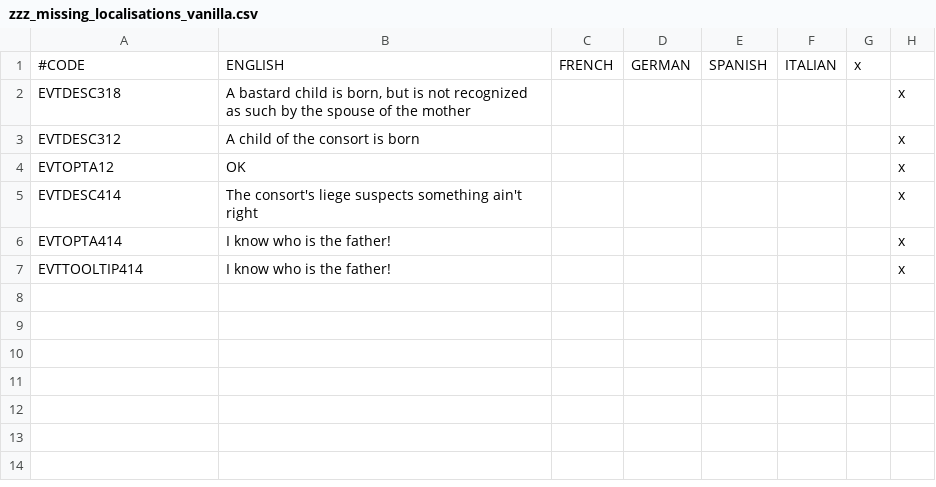
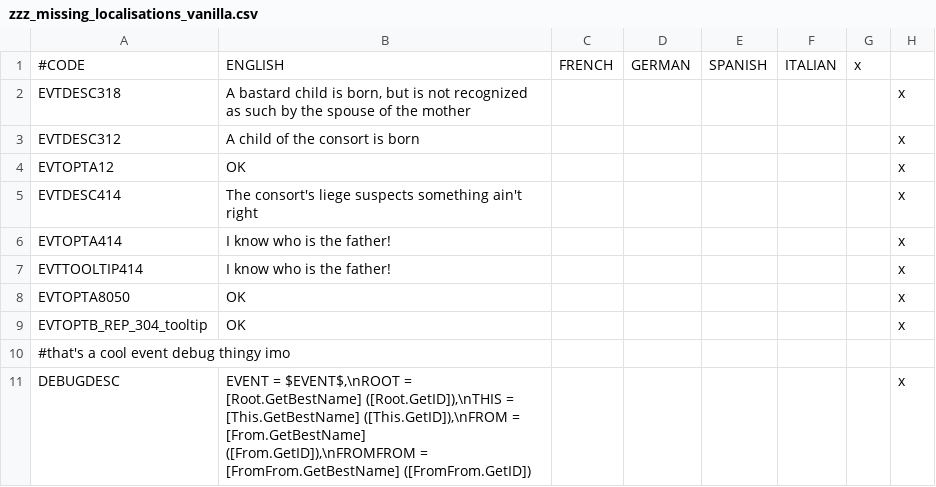
Before and after one commit to Rigmored/MEPCK2, a CSV file: MiddleEarthProject Beta/localisation/zzz_missing_localisations_vanilla.csv, drawn as a sheet; the diff names each change by its address in the sheet, - before the commit and + after, or states it on an @@ line.

Commit message:
Validation
Plots & factions + previously I forgot to clean republic events from
/removed

```diff
--- a/MiddleEarthProject Beta/localisation/zzz_missing_localisations_vanilla.csv
+++ b/MiddleEarthProject Beta/localisation/zzz_missing_localisations_vanilla.csv
+row 8: EVTOPTA8050 | OK |  |  |  |  |  | x
+row 9: EVTOPTB_REP_304_tooltip | OK |  |  |  |  |  | x
+row 10: #that's a cool event debug thingy imo
+row 11: DEBUGDESC | EVENT = $EVENT$,\nROOT = [Root.GetBestName] ([Root.GetID]),\nTHIS = [This.GetBestName] ([This.GetID]),\nFROM = [From.GetBestName] ([From.GetID]),\nFROMFROM = [FromFrom.GetBestName] ([FromFrom.GetID]) |  |  |  |  |  | x
```
Also changed, not shown: MiddleEarthProject Beta/localisation/main_employers.csv, 5 other files.
